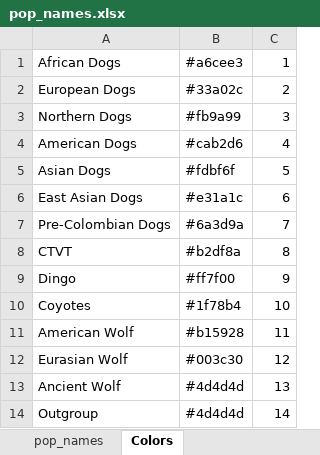
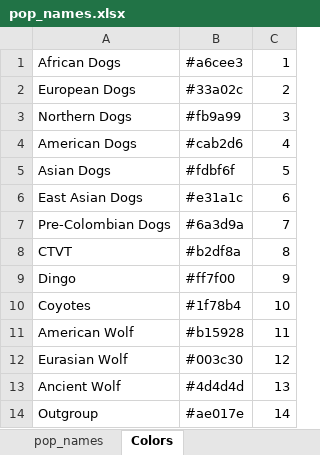
Before and after one commit to ekirving/ctvt_paper, an Excel workbook: pop_names.xlsx, sheet Colors, drawn as a sheet; values as stored, in another font and other column widths than the file's, no borders; the diff names each change by its address in the sheet, - before the commit and + after, or states it on an @@ line.

```diff
--- a/pop_names.xlsx (sheet Colors)
+++ b/pop_names.xlsx (sheet Colors)
-B14: #4d4d4d
+B14: #ae017e
```
Also changed, not shown: sheet pop_names, 2 other files.
